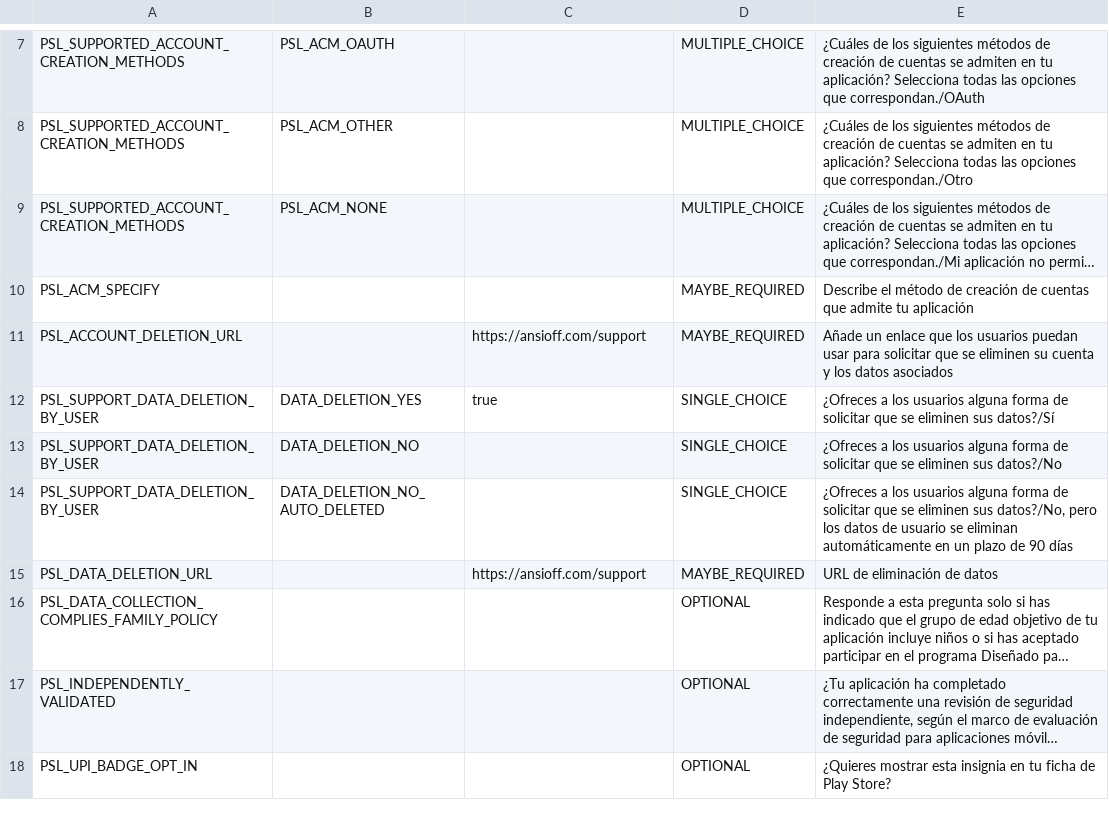
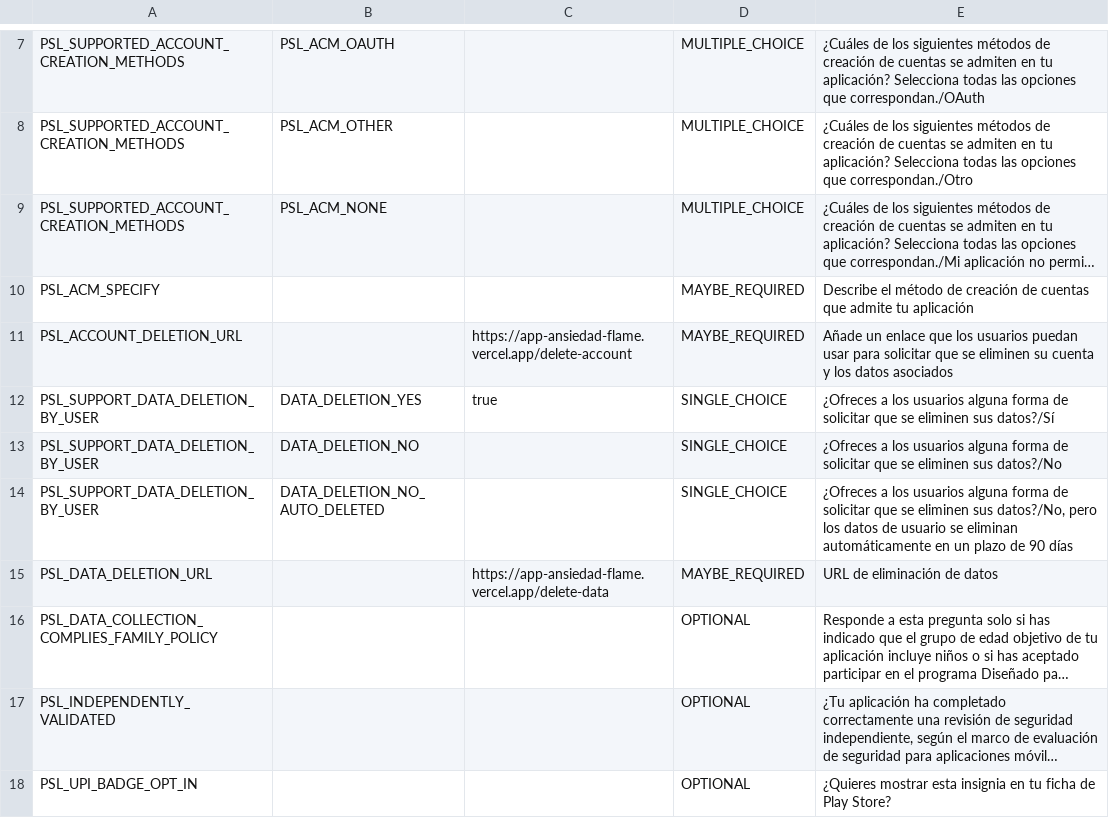
Before and after one commit to jordi210895-cmd/ansioff, a CSV file: store-assets/google-play/data-safety.csv, drawn as a sheet; only a part is shown, gaps mark what is left out; long unchanged cells end in …; the diff names each change by its address in the sheet, - before the commit and + after, or states it on an @@ line.

Commit message:
Fix Play deletion links

```diff
--- a/store-assets/google-play/data-safety.csv
+++ b/store-assets/google-play/data-safety.csv
-C11: https://ansioff.com/support
+C11: https://app-ansiedad-flame.vercel.app/delete-account
-C15: https://ansioff.com/support
+C15: https://app-ansiedad-flame.vercel.app/delete-data
```
Also changed, not shown: 5 other files.
